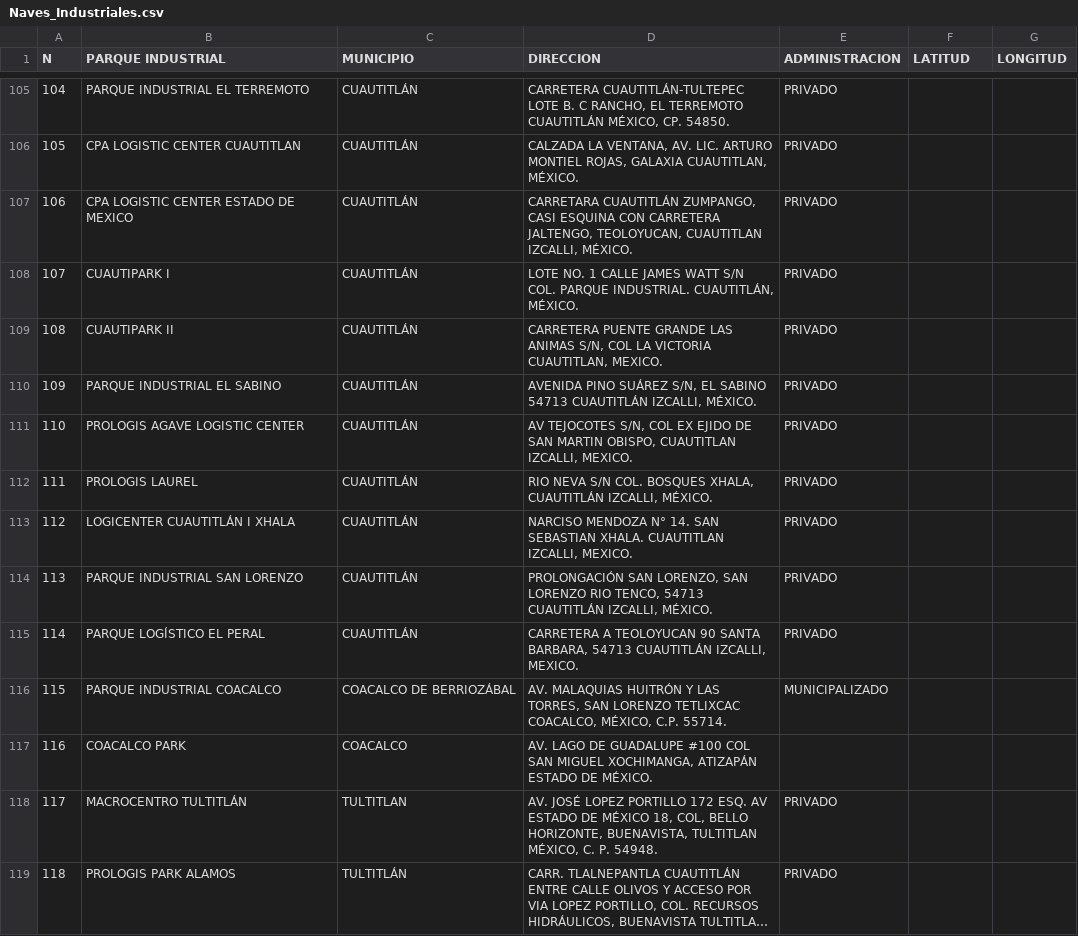
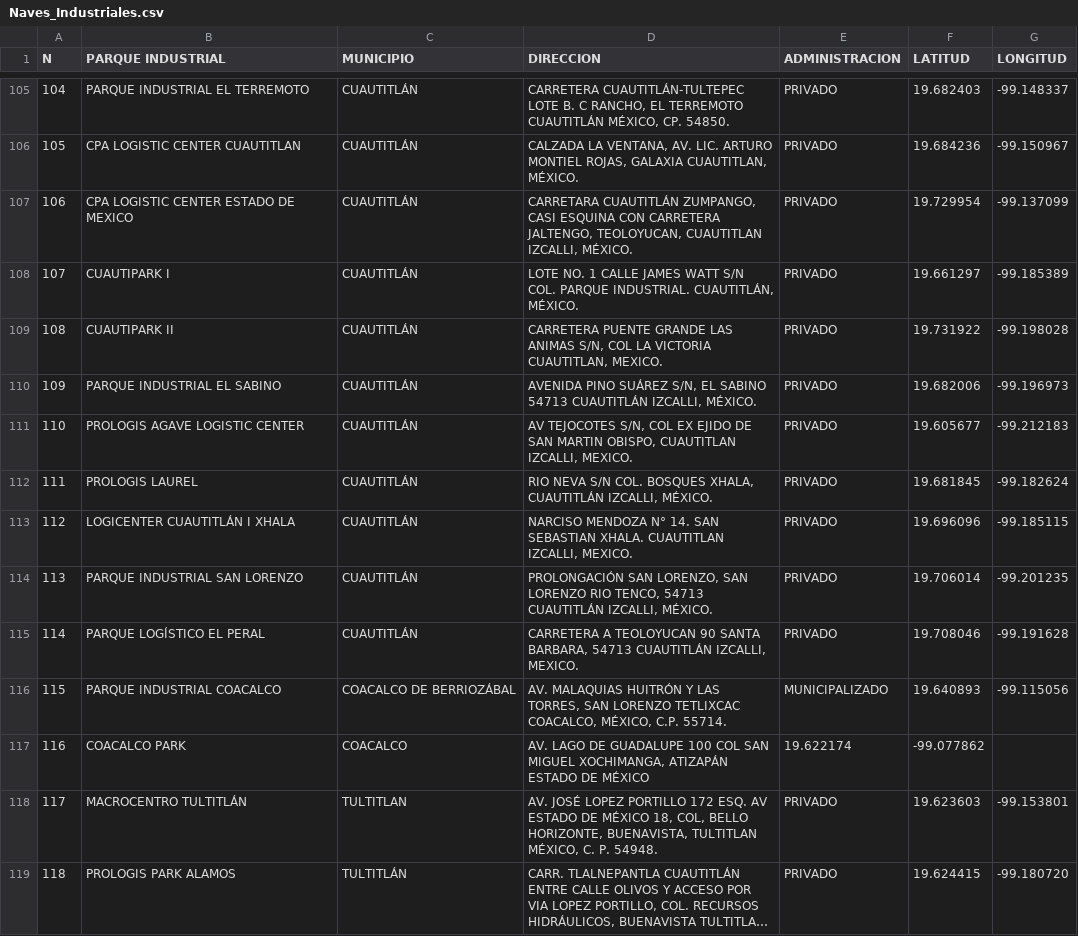
Before and after one commit to FosterTooth1/TT, a CSV file: TT2/Prototipo_1/Naves_Industriales.csv, drawn as a sheet; only a part is shown, gaps mark what is left out; long unchanged cells end in …; the diff covers the shown part only; the diff names each change by its address in the sheet, - before the commit and + after, or states it on an @@ line.

```diff
--- a/TT2/Prototipo_1/Naves_Industriales.csv
+++ b/TT2/Prototipo_1/Naves_Industriales.csv
-F105 (LATITUD): (empty)
+F105 (LATITUD): 19.682403
-G105 (LONGITUD): (empty)
+G105 (LONGITUD): -99.148337
-F106 (LATITUD): (empty)
+F106 (LATITUD): 19.684236
-G106 (LONGITUD): (empty)
+G106 (LONGITUD): -99.150967
-F107 (LATITUD): (empty)
+F107 (LATITUD): 19.729954
-G107 (LONGITUD): (empty)
+G107 (LONGITUD): -99.137099
-F108 (LATITUD): (empty)
+F108 (LATITUD): 19.661297
-G108 (LONGITUD): (empty)
+G108 (LONGITUD): -99.185389
-F109 (LATITUD): (empty)
+F109 (LATITUD): 19.731922
-G109 (LONGITUD): (empty)
+G109 (LONGITUD): -99.198028
-F110 (LATITUD): (empty)
+F110 (LATITUD): 19.682006
-G110 (LONGITUD): (empty)
+G110 (LONGITUD): -99.196973
-F111 (LATITUD): (empty)
+F111 (LATITUD): 19.605677
-G111 (LONGITUD): (empty)
+G111 (LONGITUD): -99.212183
-F112 (LATITUD): (empty)
+F112 (LATITUD): 19.681845
-G112 (LONGITUD): (empty)
+G112 (LONGITUD): -99.182624
-F113 (LATITUD): (empty)
+F113 (LATITUD): 19.696096
-G113 (LONGITUD): (empty)
+G113 (LONGITUD): -99.185115
-F114 (LATITUD): (empty)
+F114 (LATITUD): 19.706014
-G114 (LONGITUD): (empty)
+G114 (LONGITUD): -99.201235
-F115 (LATITUD): (empty)
+F115 (LATITUD): 19.708046
-G115 (LONGITUD): (empty)
+G115 (LONGITUD): -99.191628
-F116 (LATITUD): (empty)
+F116 (LATITUD): 19.640893
-G116 (LONGITUD): (empty)
+G116 (LONGITUD): -99.115056
-D117 (DIRECCION): …DE GUADALUPE #100 COL SAN MIGUEL XOCHIMANGA, ATIZAPÁN ESTADO DE MÉXICO.
+D117 (DIRECCION): …DE GUADALUPE 100 COL SAN MIGUEL XOCHIMANGA, ATIZAPÁN ESTADO DE MÉXICO
-E117 (ADMINISTRACION): (empty)
+E117 (ADMINISTRACION): 19.622174
-F117 (LATITUD): (empty)
+F117 (LATITUD): -99.077862
-F118 (LATITUD): (empty)
+F118 (LATITUD): 19.623603
-G118 (LONGITUD): (empty)
+G118 (LONGITUD): -99.153801
-F119 (LATITUD): (empty)
+F119 (LATITUD): 19.624415
-G119 (LONGITUD): (empty)
+G119 (LONGITUD): -99.180720
```
Also changed, not shown: 119 edited cells elsewhere in this file.
